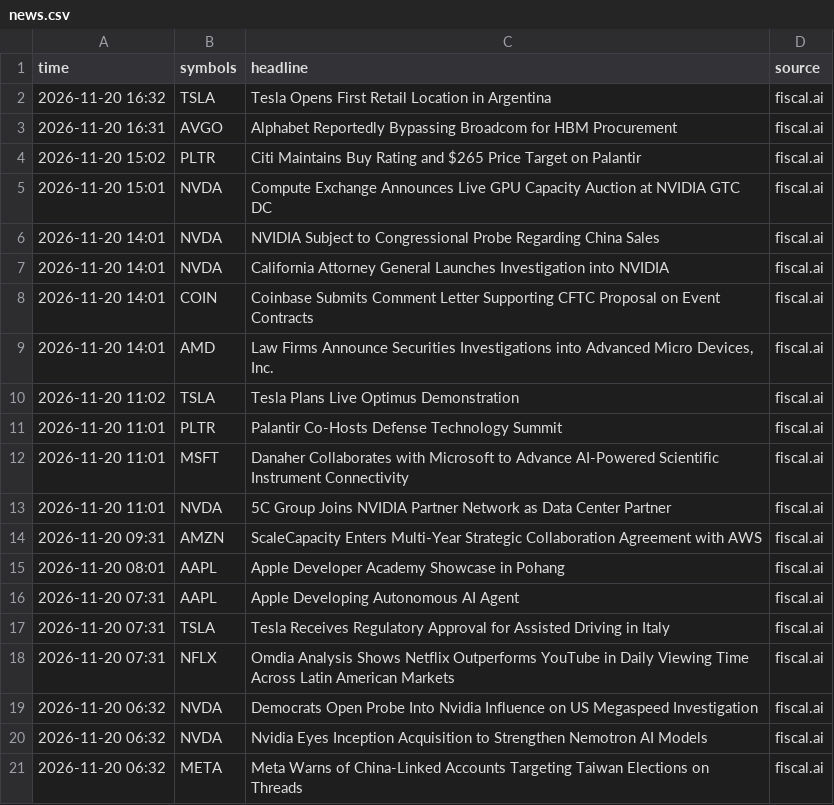
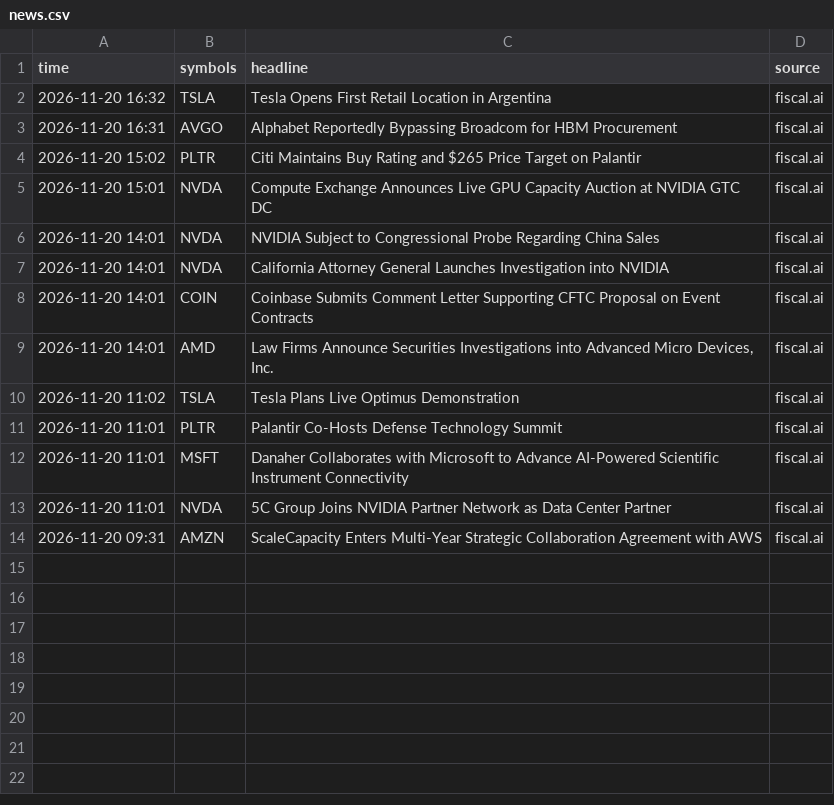
Before and after one commit to jones-benjam/alpaca-options-bot, a CSV file: memory/news.csv, drawn as a sheet; the diff names each change by its address in the sheet, - before the commit and + after, or states it on an @@ line.

Commit message:
Mac mini: daily record and trader diary, 2026-11-21

```diff
--- a/memory/news.csv
+++ b/memory/news.csv
-row 15: 2026-11-20 08:01 | AAPL | Apple Developer Academy Showcase in Pohang | fiscal.ai
-row 16: 2026-11-20 07:31 | AAPL | Apple Developing Autonomous AI Agent | fiscal.ai
-row 17: 2026-11-20 07:31 | TSLA | Tesla Receives Regulatory Approval for Assisted Driving in Italy | fiscal.ai
-row 18: 2026-11-20 07:31 | NFLX | Omdia Analysis Shows Netflix Outperforms YouTube in Daily Viewing Time Across Latin American Markets | fiscal.ai
-row 19: 2026-11-20 06:32 | NVDA | Democrats Open Probe Into Nvidia Influence on US Megaspeed Investigation | fiscal.ai
-row 20: 2026-11-20 06:32 | NVDA | Nvidia Eyes Inception Acquisition to Strengthen Nemotron AI Models | fiscal.ai
-row 21: 2026-11-20 06:32 | META | Meta Warns of China-Linked Accounts Targeting Taiwan Elections on Threads | fiscal.ai
```
Also changed, not shown: memory/candidates.csv, memory/market.csv, 7 other files.
